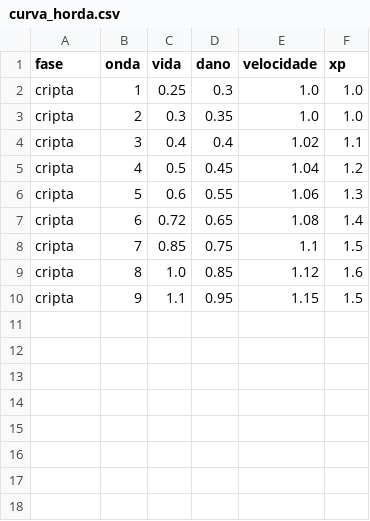
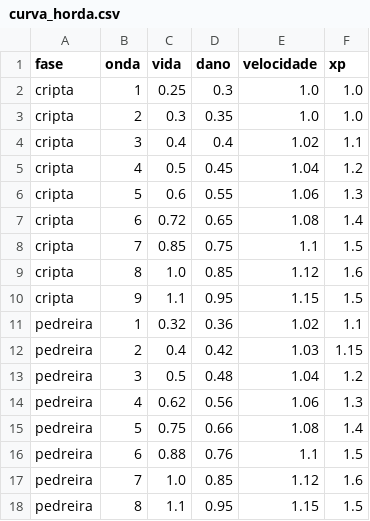
Before and after one commit to Willvinicius2/echoes-of-the-shatter, a CSV file: godot/data2d/curva_horda.csv, drawn as a sheet; the diff names each change by its address in the sheet, - before the commit and + after, or states it on an @@ line.

```diff
--- a/godot/data2d/curva_horda.csv
+++ b/godot/data2d/curva_horda.csv
+row 11: pedreira | 1 | 0.32 | 0.36 | 1.02 | 1.1
+row 12: pedreira | 2 | 0.4 | 0.42 | 1.03 | 1.15
+row 13: pedreira | 3 | 0.5 | 0.48 | 1.04 | 1.2
+row 14: pedreira | 4 | 0.62 | 0.56 | 1.06 | 1.3
+row 15: pedreira | 5 | 0.75 | 0.66 | 1.08 | 1.4
+row 16: pedreira | 6 | 0.88 | 0.76 | 1.1 | 1.5
+row 17: pedreira | 7 | 1.0 | 0.85 | 1.12 | 1.6
+row 18: pedreira | 8 | 1.1 | 0.95 | 1.15 | 1.5
```
Also changed, not shown: godot/data2d/loc_fase.csv, godot/data2d/ondas.csv, 21 other files.
